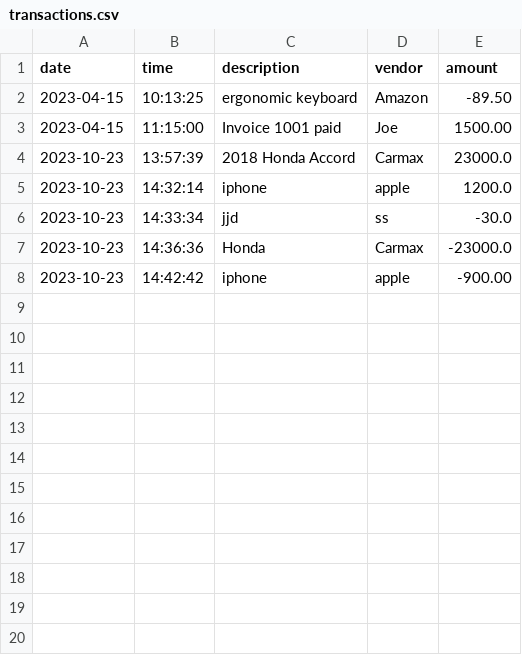
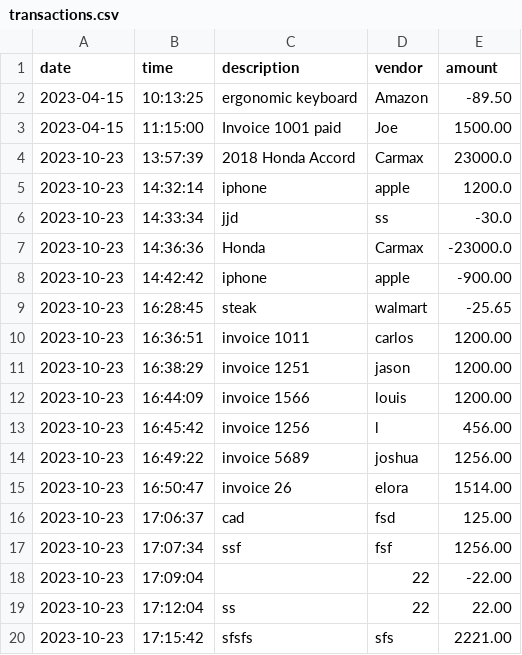
Before and after one commit to itava0/AccountingLedgerApplication, a CSV file: src/main/resources/transactions.csv, drawn as a sheet.

```diff
--- a/src/main/resources/transactions.csv
+++ b/src/main/resources/transactions.csv
@@ -8 +8,13 @@ date|time|description|vendor|amount
 2023-10-23|14:42:42|iphone|apple|-900.00
+2023-10-23|16:28:45|steak|walmart|-25.65
+2023-10-23|16:36:51|invoice 1011|carlos|1200.00
+2023-10-23|16:38:29|invoice 1251|jason|1200.00
+2023-10-23|16:44:09|invoice 1566|louis|1200.00
+2023-10-23|16:45:42|invoice 1256|l|456.00
+2023-10-23|16:49:22|invoice 5689|joshua|1256.00
+2023-10-23|16:50:47|invoice 26|elora|1514.00
+2023-10-23|17:06:37|cad|fsd|125.00
+2023-10-23|17:07:34|ssf|fsf|1256.00
+2023-10-23|17:09:04||22|-22.00
+2023-10-23|17:12:04|ss|22|22.00
+2023-10-23|17:15:42|sfsfs|sfs|2221.00
```
Also changed, not shown: 1 other file.
